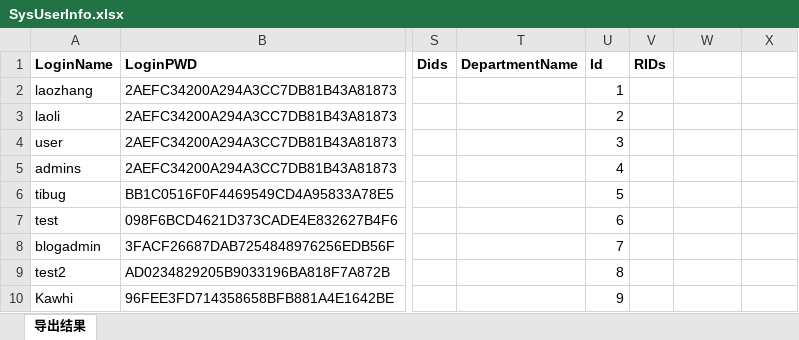
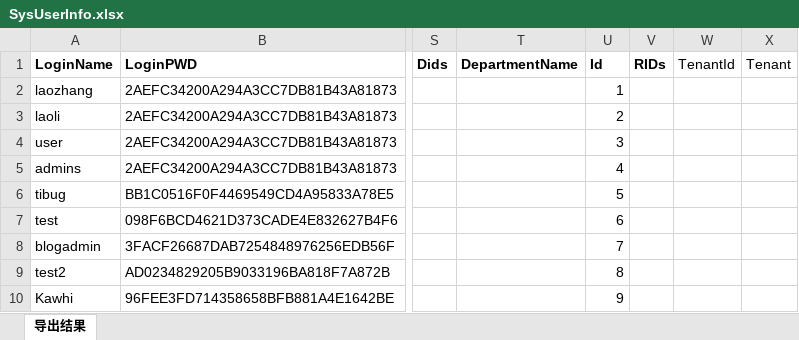
Before and after one commit to anjoy8/Blog.Core, an Excel workbook: Blog.Core.Api/wwwroot/BlogCore.Data.excel/SysUserInfo.xlsx, sheet 导出结果, drawn as a sheet; only a part is shown, gaps mark what is left out; values as stored, in another font and other column widths than the file's, no borders; the diff names each change by its address in the sheet, - before the commit and + after, or states it on an @@ line.

Commit message:
✨🎨 多租户
1.兼容使用多租户多种方案
2.增加系统租户表、用户增加租户id、新增一张业务表用于租户测试数据
3.TenantByIdController 租户使用

```diff
--- a/Blog.Core.Api/wwwroot/BlogCore.Data.excel/SysUserInfo.xlsx (sheet 导出结果)
+++ b/Blog.Core.Api/wwwroot/BlogCore.Data.excel/SysUserInfo.xlsx (sheet 导出结果)
-W1: (empty)
+W1: TenantId
-X1: (empty)
+X1: Tenant
```
Also changed, not shown: 30 other files.
